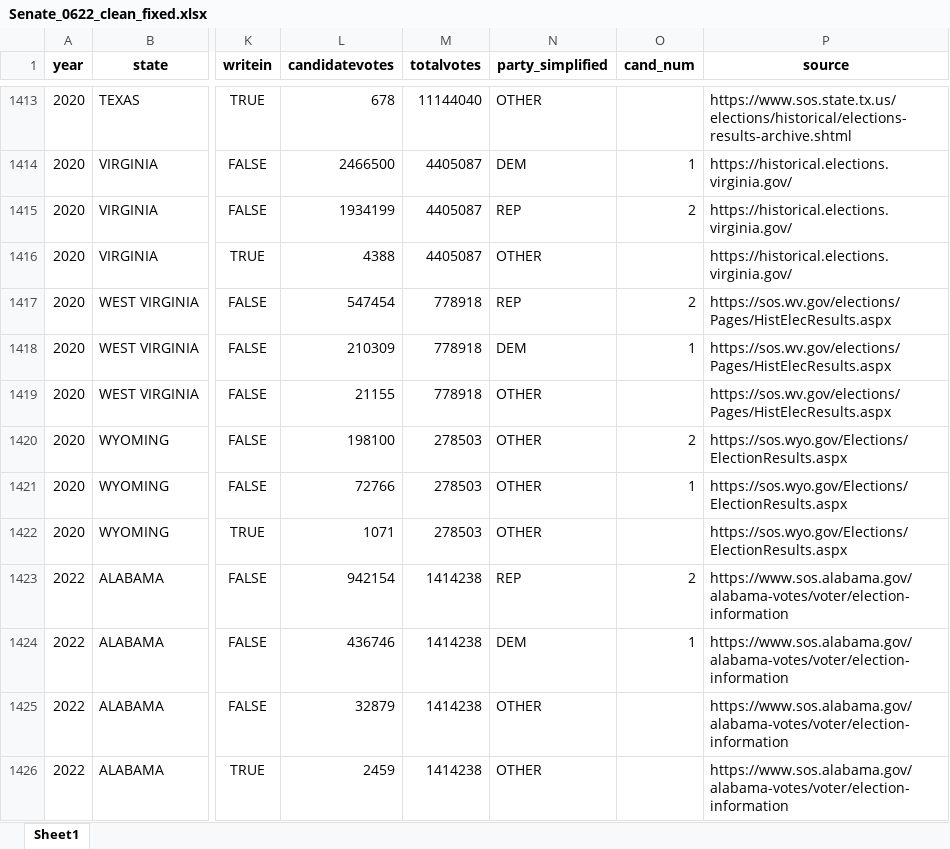
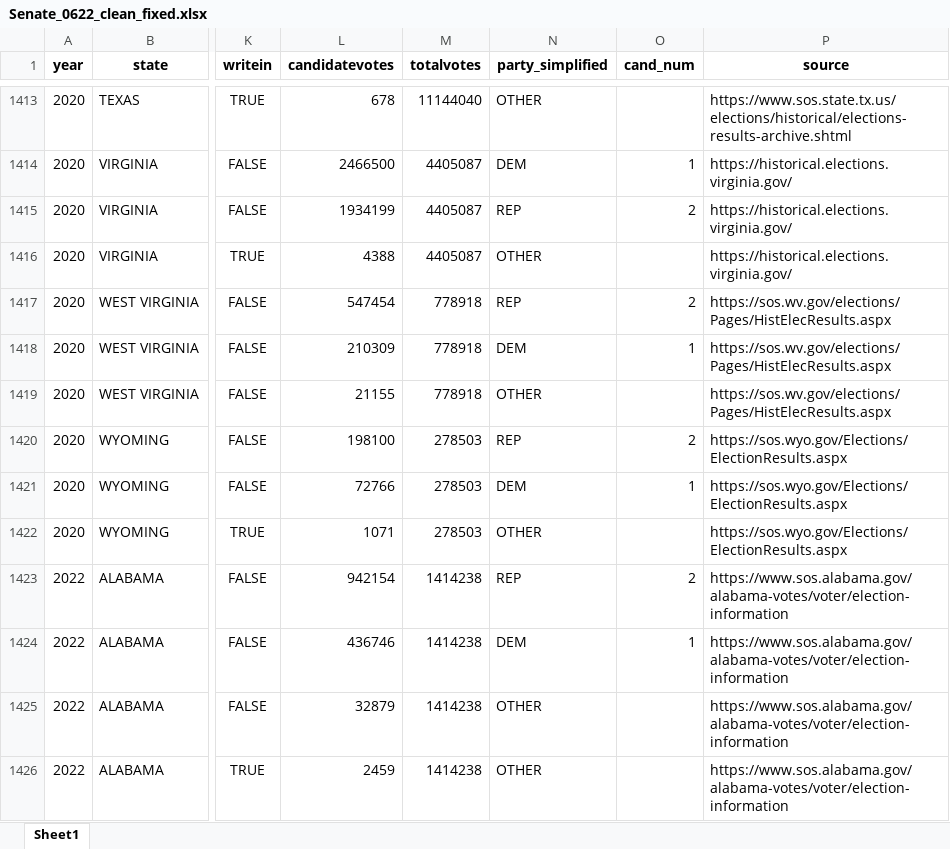
Before and after one commit to jdpru/CES-Accuracy-Analysis, an Excel workbook: data/Election Validation/Final Sets - Clean Fixed/Senate_0622_clean_fixed.xlsx, sheet Sheet1, drawn as a sheet; only a part is shown, gaps mark what is left out; values as stored, in another font and other column widths than the file's, no borders; the diff names each change by its address in the sheet, - before the commit and + after, or states it on an @@ line.

```diff
--- a/data/Election Validation/Final Sets - Clean Fixed/Senate_0622_clean_fixed.xlsx (sheet Sheet1)
+++ b/data/Election Validation/Final Sets - Clean Fixed/Senate_0622_clean_fixed.xlsx (sheet Sheet1)
-N1420 (party_simplified): OTHER
+N1420 (party_simplified): REP
-N1421 (party_simplified): OTHER
+N1421 (party_simplified): DEM
```
Also changed, not shown: data/misc/skip_conditions_final.xlsx, 2 other files.
